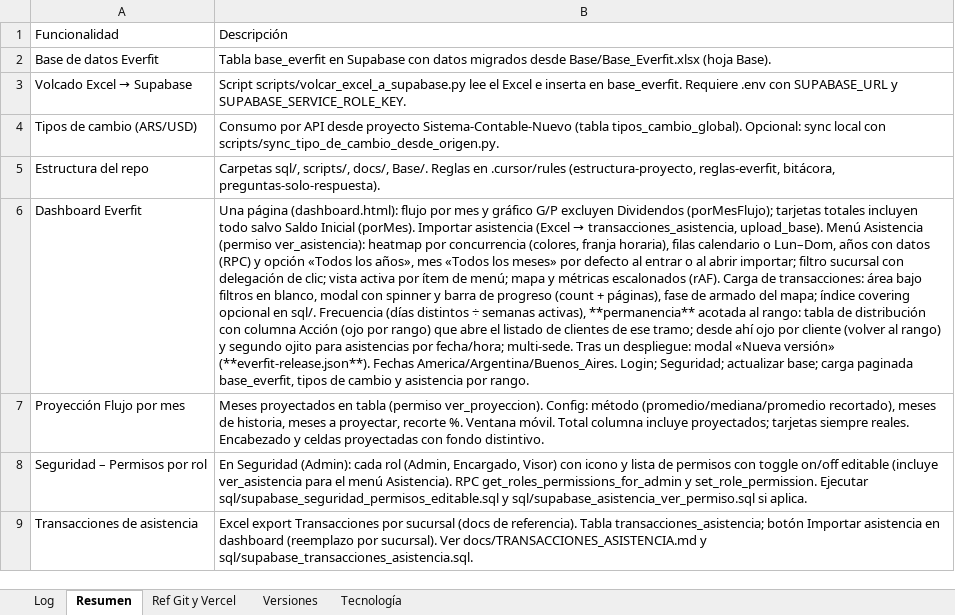
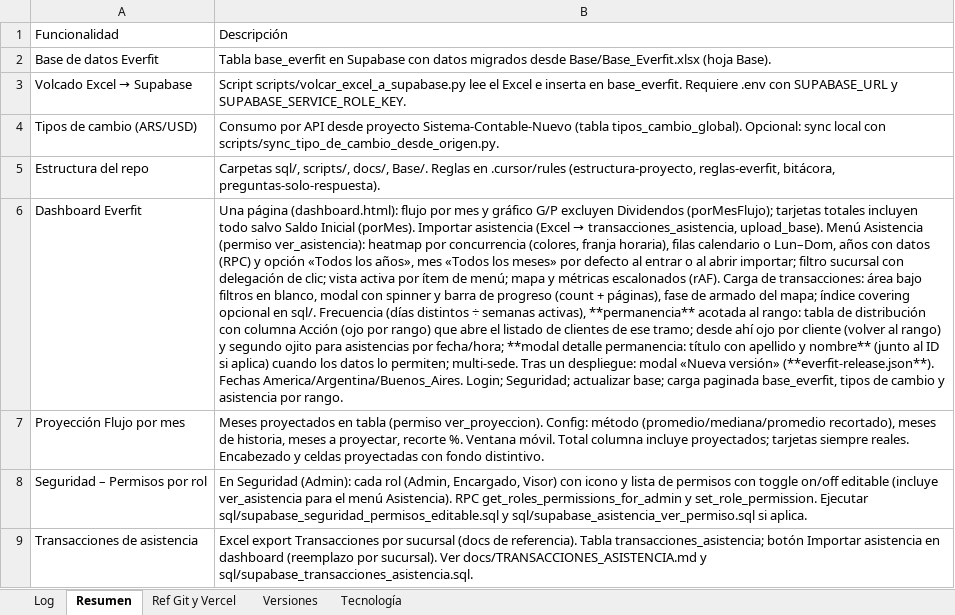
Before and after one commit to lucasbustosmartin-coder/Everfit, an Excel workbook: Bitacora_tareas.xlsx, sheet Resumen, drawn as a sheet; values as stored, in another font and other column widths than the file's, no borders; the diff names each change by its address in the sheet, - before the commit and + after, or states it on an @@ line.

```diff
--- a/Bitacora_tareas.xlsx (sheet Resumen)
+++ b/Bitacora_tareas.xlsx (sheet Resumen)
-B6: …por fecha/hora; multi-sede. Tras…
+B6: …por fecha/hora; **modal detalle permanencia: título con apellido y nombre** (junto al ID si aplica) cuando los datos lo permiten; multi-sede. Tras…
```
Also changed, not shown: sheet Log, sheet Versiones, 3 other files.
